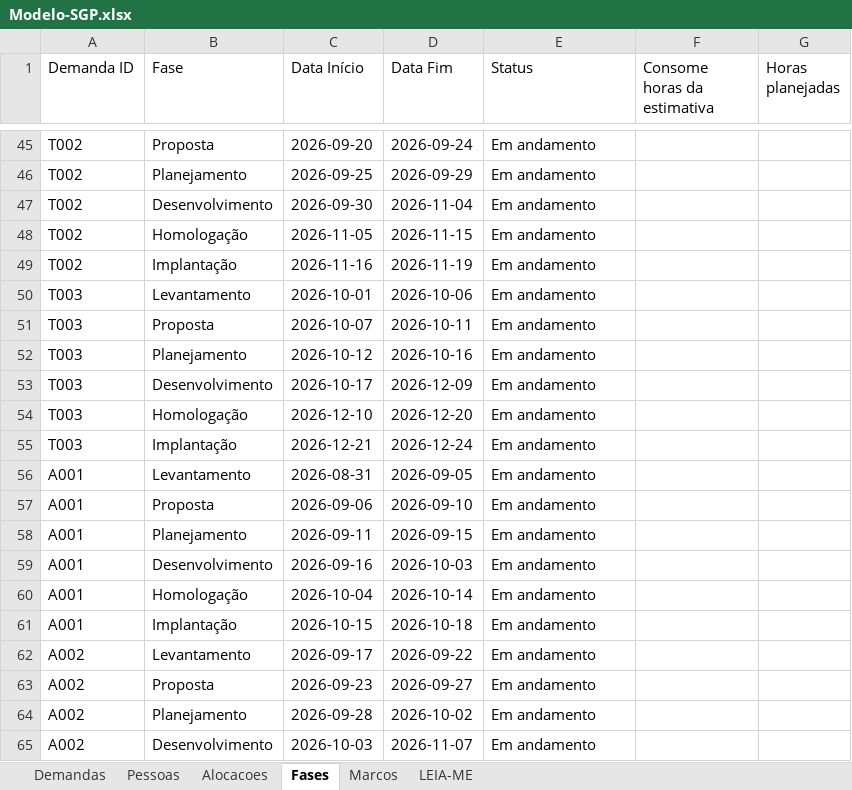
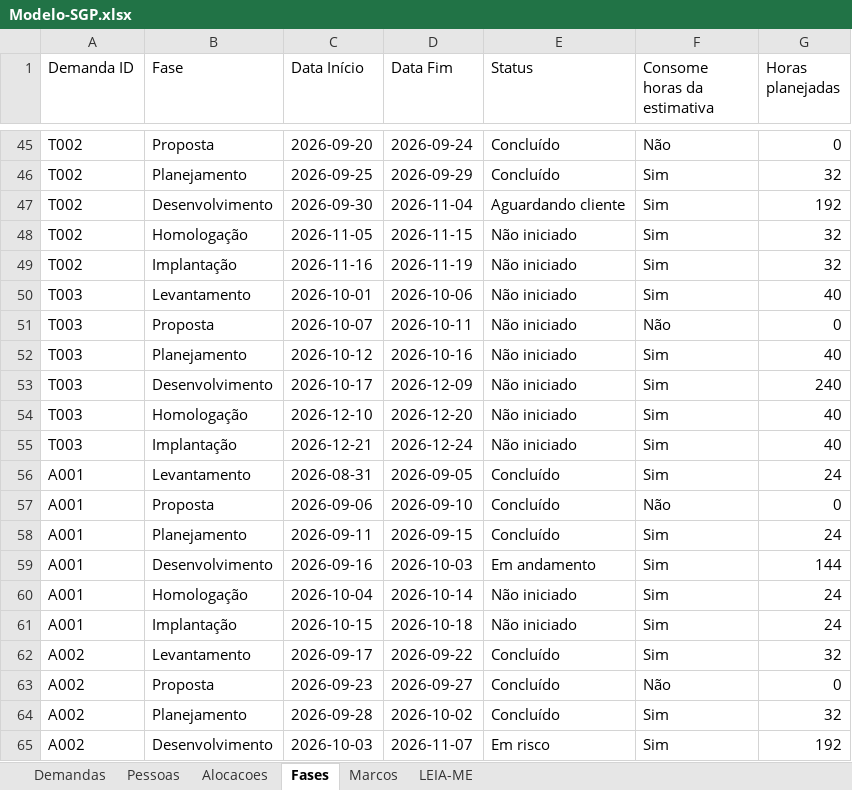
Before and after one commit to AndreFrateschi/SGP-Business-Operations, an Excel workbook: Modelo-SGP.xlsx, sheet Fases, drawn as a sheet; only a part is shown, gaps mark what is left out; values as stored, in another font and other column widths than the file's, no borders; the diff covers the shown part only; the diff names each change by its address in the sheet, - before the commit and + after, or states it on an @@ line.

```diff
--- a/Modelo-SGP.xlsx (sheet Fases)
+++ b/Modelo-SGP.xlsx (sheet Fases)
-E45:E46 (Status): Em andamento
+E45:E46 (Status): Concluído
-F45 (Consome horas da estimativa): (empty)
+F45 (Consome horas da estimativa): Não
-G45 (Horas planejadas): (empty)
+G45 (Horas planejadas): 0
-F46:F50 (Consome horas da estimativa): (empty)
+F46:F50 (Consome horas da estimativa): Sim
-G46 (Horas planejadas): (empty)
+G46 (Horas planejadas): 32
-E47 (Status): Em andamento
+E47 (Status): Aguardando cliente
-G47 (Horas planejadas): (empty)
+G47 (Horas planejadas): 192
-E48:E55 (Status): Em andamento
+E48:E55 (Status): Não iniciado
-G48:G49 (Horas planejadas): (empty)
+G48:G49 (Horas planejadas): 32
-G50 (Horas planejadas): (empty)
+G50 (Horas planejadas): 40
-F51 (Consome horas da estimativa): (empty)
+F51 (Consome horas da estimativa): Não
-G51 (Horas planejadas): (empty)
+G51 (Horas planejadas): 0
-F52:F56 (Consome horas da estimativa): (empty)
+F52:F56 (Consome horas da estimativa): Sim
-G52 (Horas planejadas): (empty)
+G52 (Horas planejadas): 40
-G53 (Horas planejadas): (empty)
+G53 (Horas planejadas): 240
-G54:G55 (Horas planejadas): (empty)
+G54:G55 (Horas planejadas): 40
-E56:E58 (Status): Em andamento
+E56:E58 (Status): Concluído
-G56 (Horas planejadas): (empty)
+G56 (Horas planejadas): 24
-F57 (Consome horas da estimativa): (empty)
+F57 (Consome horas da estimativa): Não
-G57 (Horas planejadas): (empty)
+G57 (Horas planejadas): 0
-F58:F62 (Consome horas da estimativa): (empty)
+F58:F62 (Consome horas da estimativa): Sim
-G58 (Horas planejadas): (empty)
+G58 (Horas planejadas): 24
-G59 (Horas planejadas): (empty)
+G59 (Horas planejadas): 144
-E60:E61 (Status): Em andamento
+E60:E61 (Status): Não iniciado
-G60:G61 (Horas planejadas): (empty)
+G60:G61 (Horas planejadas): 24
-E62:E64 (Status): Em andamento
+E62:E64 (Status): Concluído
-G62 (Horas planejadas): (empty)
+G62 (Horas planejadas): 32
-F63 (Consome horas da estimativa): (empty)
+F63 (Consome horas da estimativa): Não
-G63 (Horas planejadas): (empty)
+G63 (Horas planejadas): 0
-F64:F65 (Consome horas da estimativa): (empty)
+F64:F65 (Consome horas da estimativa): Sim
-G64 (Horas planejadas): (empty)
+G64 (Horas planejadas): 32
-E65 (Status): Em andamento
+E65 (Status): Em risco
-G65 (Horas planejadas): (empty)
+G65 (Horas planejadas): 192
```
Also changed, not shown: 201 edited cells elsewhere in this sheet, sheet Demandas, 4 other files.
